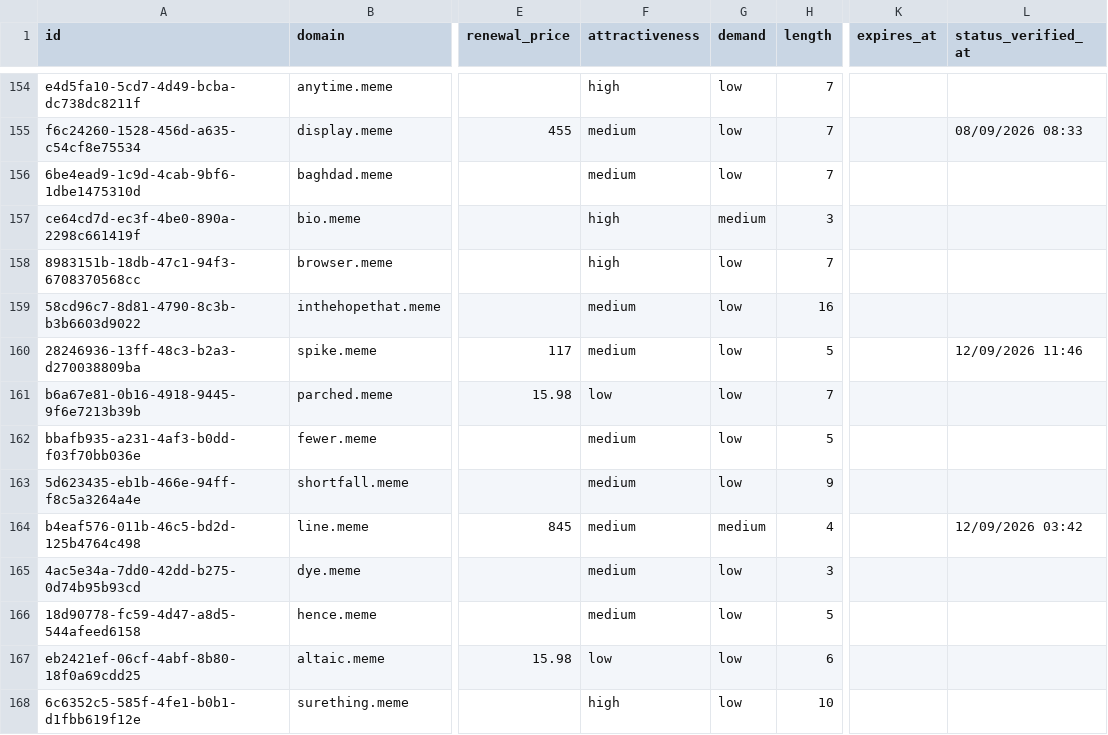
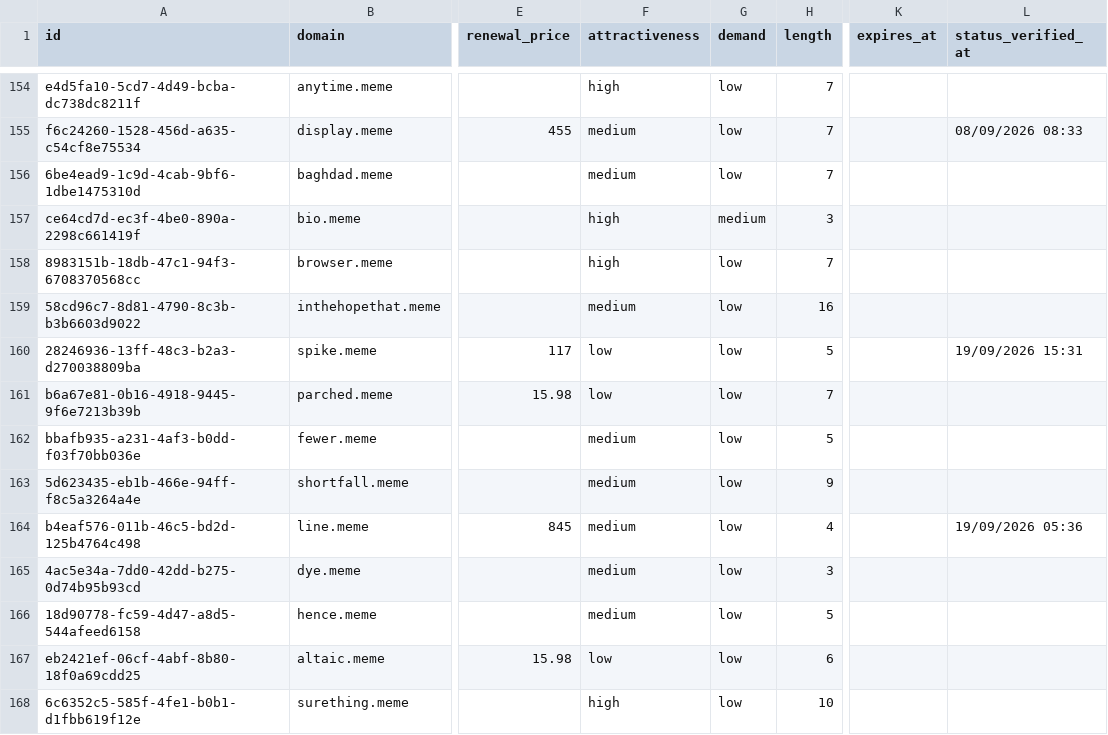
Before and after one commit to UniqueDomains/meme-oneword-domains, a CSV file: meme.csv, drawn as a sheet; only a part is shown, gaps mark what is left out; the diff covers the shown part only; the diff names each change by its address in the sheet, - before the commit and + after, or states it on an @@ line.

```diff
--- a/meme.csv
+++ b/meme.csv
-F160 (attractiveness): medium
+F160 (attractiveness): low
-L160 (status_verified_at): 12/09/2026 11:46
+L160 (status_verified_at): 19/09/2026 15:31
-G164 (demand): medium
+G164 (demand): low
-L164 (status_verified_at): 12/09/2026 03:42
+L164 (status_verified_at): 19/09/2026 05:36
```
Also changed, not shown: 1 added row, 1 removed row and 106 edited cells elsewhere in this file, 4 other files.
